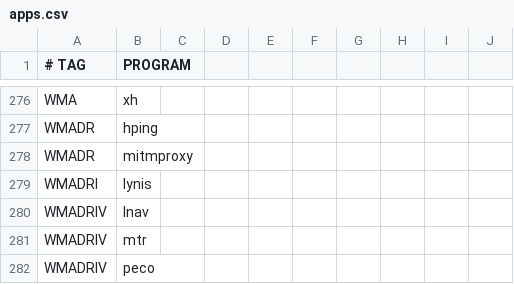
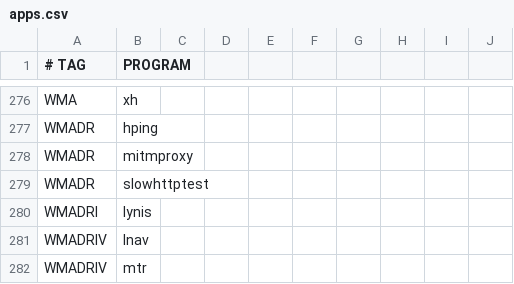
Before and after one commit to astsu777/bootstrap, a CSV file: apps.csv, drawn as a sheet; only a part is shown, gaps mark what is left out; the shorter side is filled out with more unchanged rows; the diff names each change by its address in the sheet, - before the commit and + after, or states it on an @@ line.

Commit message:
Add 'slowhttptest' to work applications

```diff
--- a/apps.csv
+++ b/apps.csv
+row 279: WMADR | slowhttptest
```
